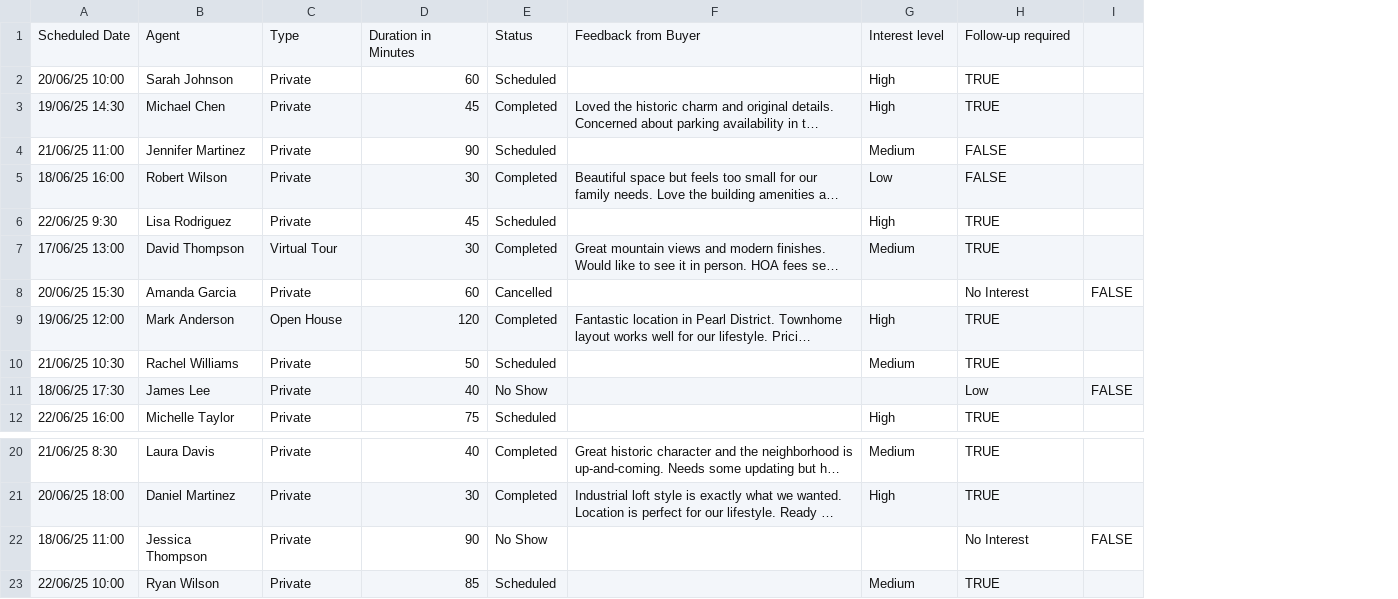
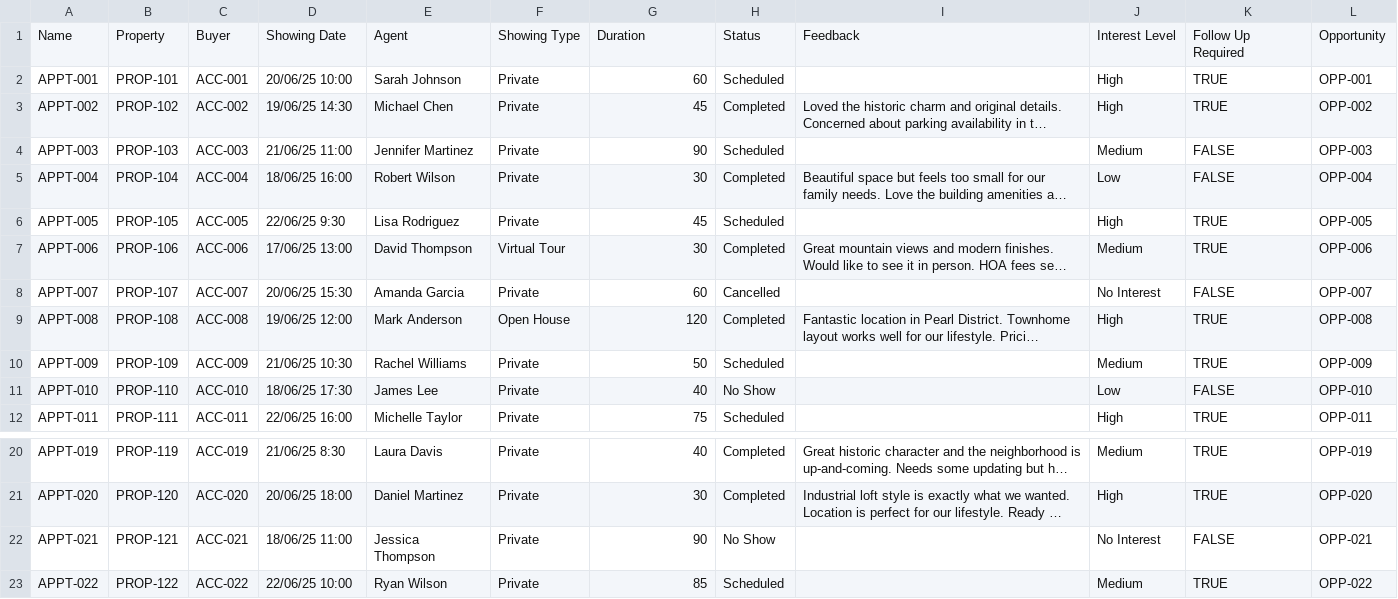
Before and after one commit to sk0990670/salesforce-training, a CSV file: records/Appointment.csv, drawn as a sheet; only a part is shown, gaps mark what is left out; long unchanged cells end in …; removed rows and columns are numbered as before the commit, all else as after; the diff names each change by its address in the sheet, - before the commit and + after, or states it on an @@ line.

Commit message:
Update Appointment.csv

```diff
--- a/records/Appointment.csv
+++ b/records/Appointment.csv
+column A, rows 2-12: APPT-001 | APPT-002 | APPT-003 | APPT-004 | APPT-005 | APPT-006 | APPT-007 | APPT-008 | APPT-009 | APPT-010 | APPT-011; rows 20-23: APPT-019 | APPT-020 | APPT-021 | APPT-022
+column B, rows 2-12: PROP-101 | PROP-102 | PROP-103 | PROP-104 | PROP-105 | PROP-106 | PROP-107 | PROP-108 | PROP-109 | PROP-110 | PROP-111; rows 20-23: PROP-119 | PROP-120 | PROP-121 | PROP-122
+column C, rows 2-12: ACC-001 | ACC-002 | ACC-003 | ACC-004 | ACC-005 | ACC-006 | ACC-007 | ACC-008 | ACC-009 | ACC-010 | ACC-011; rows 20-23: ACC-019 | ACC-020 | ACC-021 | ACC-022
-column I, rows 8-11: FALSE |  |  | FALSE; row 22: FALSE
+column L, rows 2-12: OPP-001 | OPP-002 | OPP-003 | OPP-004 | OPP-005 | OPP-006 | OPP-007 | OPP-008 | OPP-009 | OPP-010 | OPP-011; rows 20-23: OPP-019 | OPP-020 | OPP-021 | OPP-022
-row 1: Scheduled Date | Agent | Type | Duration in Minutes | Status | Feedback from Buyer | Interest level | Follow-up required
+row 1: Name | Property | Buyer | Showing Date | Agent | Showing Type | Duration | Status | Feedback | Interest Level | Follow Up Required | Opportunity
-J8: (empty)
+J8: No Interest
-K8: No Interest
+K8: FALSE
-J11: (empty)
+J11: Low
-K11: Low
+K11: FALSE
-J22: (empty)
+J22: No Interest
-K22: No Interest
+K22: FALSE
```
